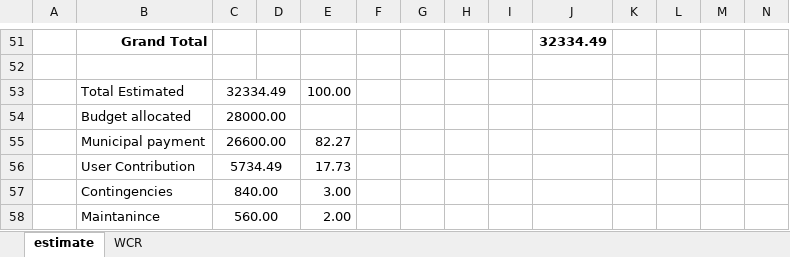
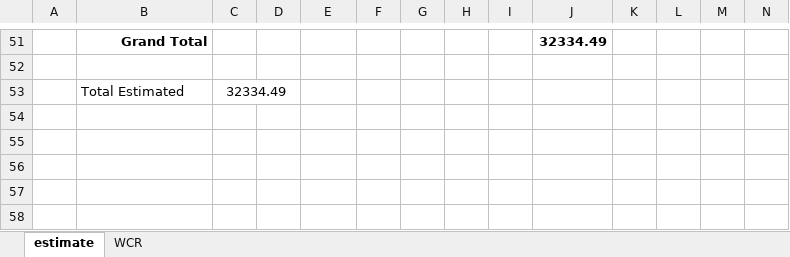
Before and after one commit to suwalcrystal/ofc, an Excel workbook: ofc/estimates/वडा कार्यालय अगाडी ढलान/वडा कार्यालय अगाडी ढलान गरि ब्लक बिछ्याउने कार्य .xlsx, sheet estimate, drawn as a sheet; only a part is shown, gaps mark what is left out; values as stored, in another font and other column widths than the file's, no borders; rows hold the shown columns only; the diff names each change by its address in the sheet, - before the commit and + after, or states it on an @@ line.

Commit message:
edit on oda karyalaya agadi dhalaan file

```diff
--- a/ofc/estimates/वडा कार्यालय अगाडी ढलान/वडा कार्यालय अगाडी ढलान गरि ब्लक बिछ्याउने कार्य .xlsx (sheet estimate)
+++ b/ofc/estimates/वडा कार्यालय अगाडी ढलान/वडा कार्यालय अगाडी ढलान गरि ब्लक बिछ्याउने कार्य .xlsx (sheet estimate)
-E53: 100.00
+E53: (empty)
@@ row 54 hidden:  | Budget allocated | 28000.00 @@
@@ row 55 hidden:  | Municipal payment | 26600.00 |  | 82.27 @@
@@ row 56 hidden:  | User Contribution | 5734.49 |  | 17.73 @@
@@ row 57 hidden:  | Contingencies | 840.00 |  | 3.00 @@
@@ row 58 hidden:  | Maintanince | 560.00 |  | 2.00 @@
```
